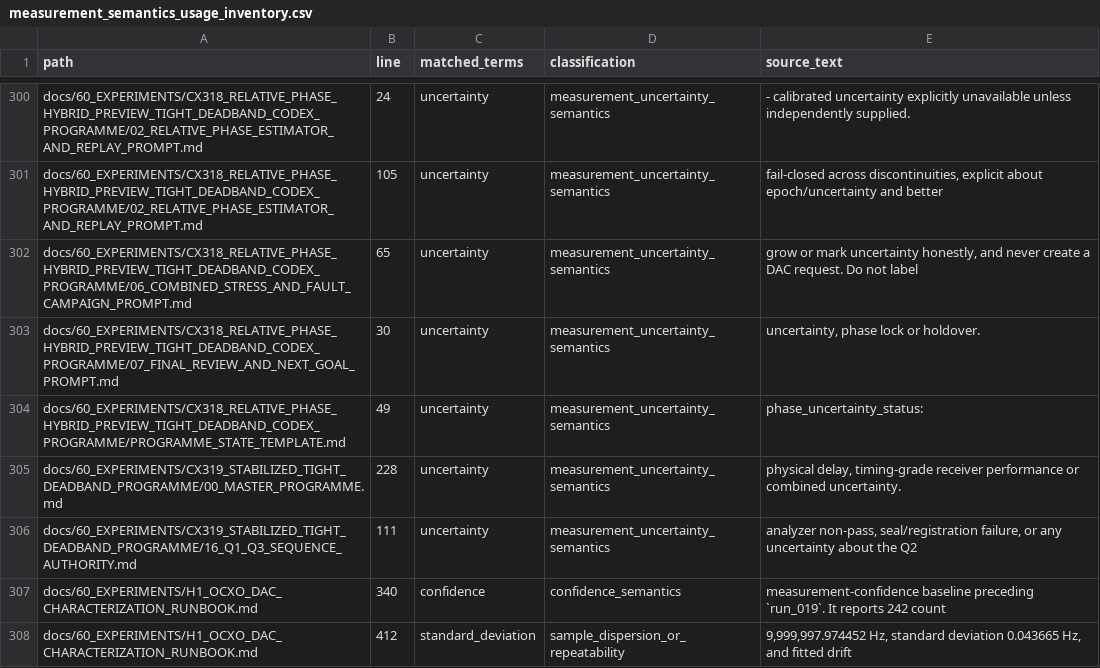
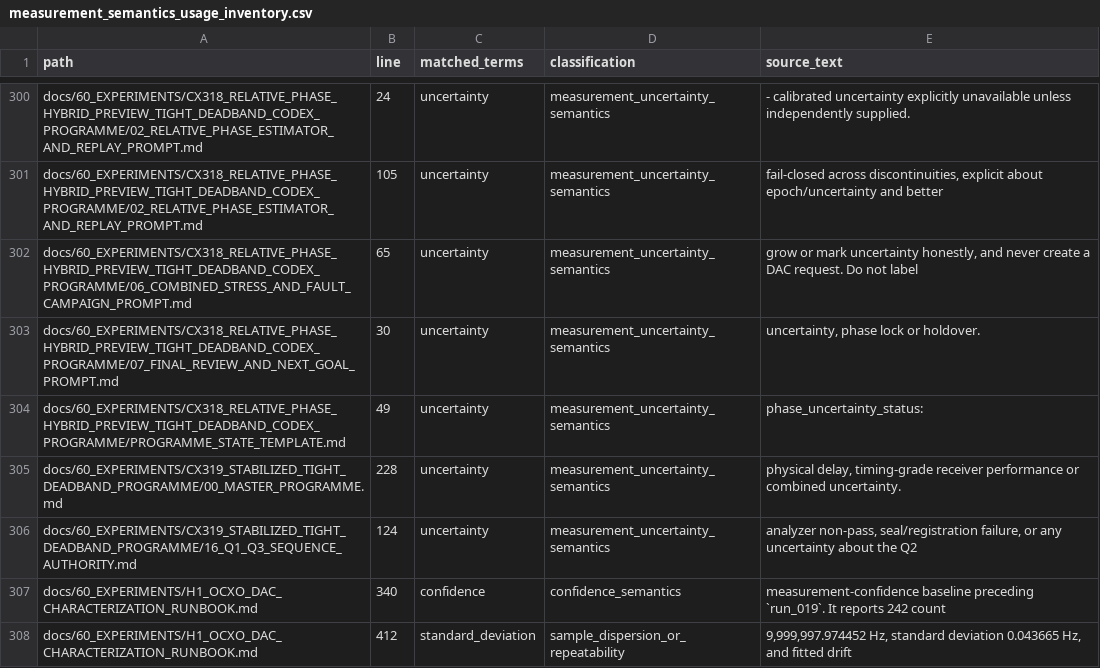
Before and after one commit to flynnr2/OTIS, a CSV file: derived/measurement_semantics_usage_inventory.csv, drawn as a sheet; only a part is shown, gaps mark what is left out.

```diff
--- a/derived/measurement_semantics_usage_inventory.csv
+++ b/derived/measurement_semantics_usage_inventory.csv
@@ -305,3 +305,3 @@ docs/60_EXPERIMENTS/CX318_RELATIVE_PHASE_HYBRID_PREVIEW_TIGHT_DEADBAND_CODEX_PRO
 docs/60_EXPERIMENTS/CX319_STABILIZED_TIGHT_DEADBAND_PROGRAMME/00_MASTER_PROGRAMME.md,228,uncertainty,measurement_uncertainty_semantics,"physical delay, timing-grade receiver performance or combined uncertainty."
-docs/60_EXPERIMENTS/CX319_STABILIZED_TIGHT_DEADBAND_PROGRAMME/16_Q1_Q3_SEQUENCE_AUTHORITY.md,111,uncertainty,measurement_uncertainty_semantics,"analyzer non-pass, seal/registration failure, or any uncertainty about the Q2"
+docs/60_EXPERIMENTS/CX319_STABILIZED_TIGHT_DEADBAND_PROGRAMME/16_Q1_Q3_SEQUENCE_AUTHORITY.md,124,uncertainty,measurement_uncertainty_semantics,"analyzer non-pass, seal/registration failure, or any uncertainty about the Q2"
 docs/60_EXPERIMENTS/H1_OCXO_DAC_CHARACTERIZATION_RUNBOOK.md,340,confidence,confidence_semantics,measurement-confidence baseline preceding `run_019`. It reports 242 count
```
Also changed, not shown: 4 other files.
